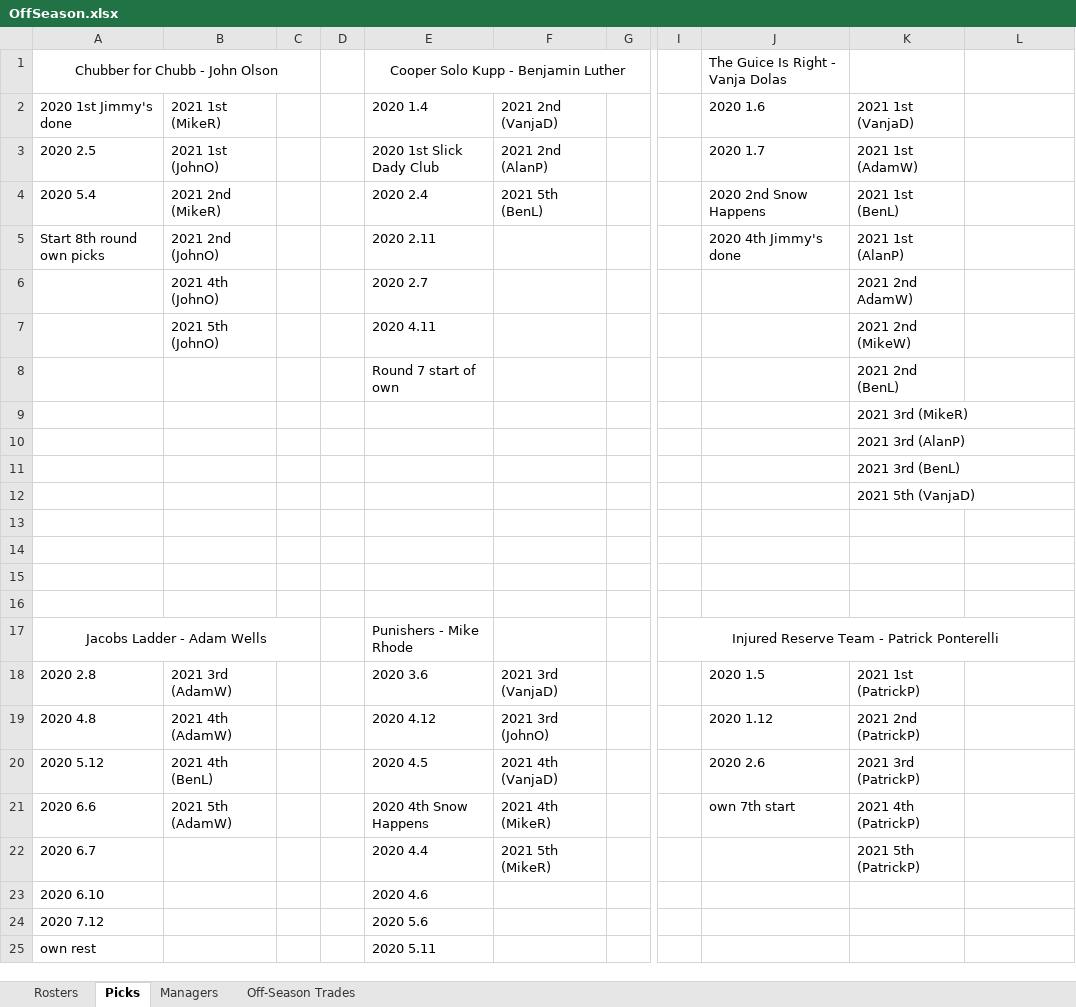
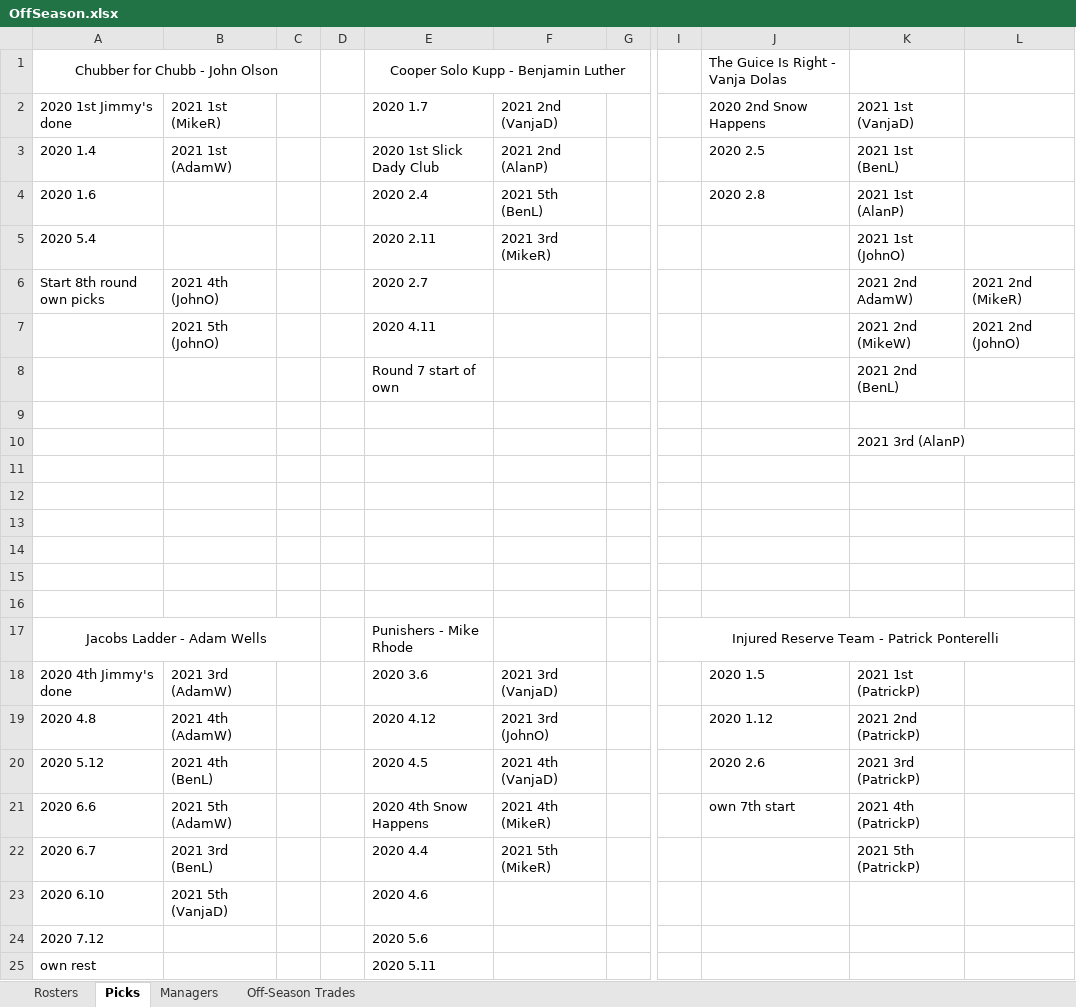
Before and after one commit to johnolson8734/Dynasty, an Excel workbook: OffSeason.xlsx, sheet Picks, drawn as a sheet; only a part is shown, gaps mark what is left out; values as stored, in another font and other column widths than the file's, no borders; the diff names each change by its address in the sheet, - before the commit and + after, or states it on an @@ line.

```diff
--- a/OffSeason.xlsx (sheet Picks)
+++ b/OffSeason.xlsx (sheet Picks)
-E2: 2020 1.4
+E2: 2020 1.7
-J2: 2020 1.6
+J2: 2020 2nd Snow Happens
-A3: 2020 2.5
+A3: 2020 1.4
-B3: 2021 1st (JohnO)
+B3: 2021 1st (AdamW)
-J3: 2020 1.7
+J3: 2020 2.5
-K3: 2021 1st (AdamW)
+K3: 2021 1st (BenL)
-A4: 2020 5.4
+A4: 2020 1.6
-B4: 2021 2nd (MikeR)
+B4: (empty)
-J4: 2020 2nd Snow Happens
+J4: 2020 2.8
-K4: 2021 1st (BenL)
+K4: 2021 1st (AlanP)
-A5: Start 8th round own picks
+A5: 2020 5.4
-B5: 2021 2nd (JohnO)
+B5: (empty)
-F5: (empty)
+F5: 2021 3rd (MikeR)
-J5: 2020 4th Jimmy's done
+J5: (empty)
-K5: 2021 1st (AlanP)
+K5: 2021 1st (JohnO)
-A6: (empty)
+A6: Start 8th round own picks
-L6: (empty)
+L6: 2021 2nd (MikeR)
-L7: (empty)
+L7: 2021 2nd (JohnO)
-K9: 2021 3rd (MikeR)
+K9: (empty)
-K11: 2021 3rd (BenL)
+K11: (empty)
-K12: 2021 5th (VanjaD)
+K12: (empty)
-A18: 2020 2.8
+A18: 2020 4th Jimmy's done
-B22: (empty)
+B22: 2021 3rd (BenL)
-B23: (empty)
+B23: 2021 5th (VanjaD)
```
Also changed, not shown: sheet Rosters, sheet Off-Season Trades.
